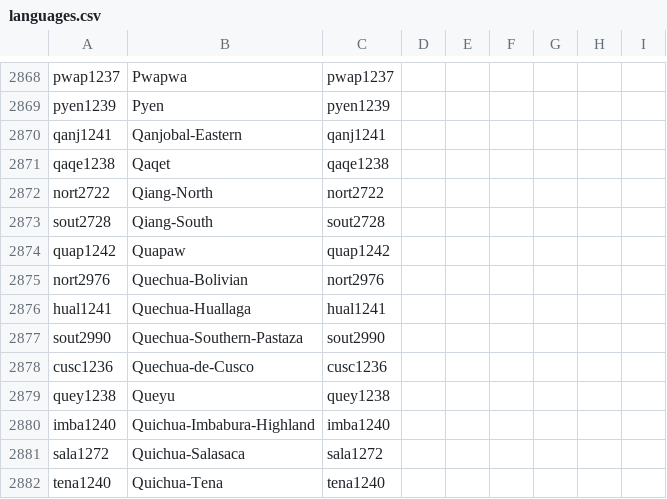
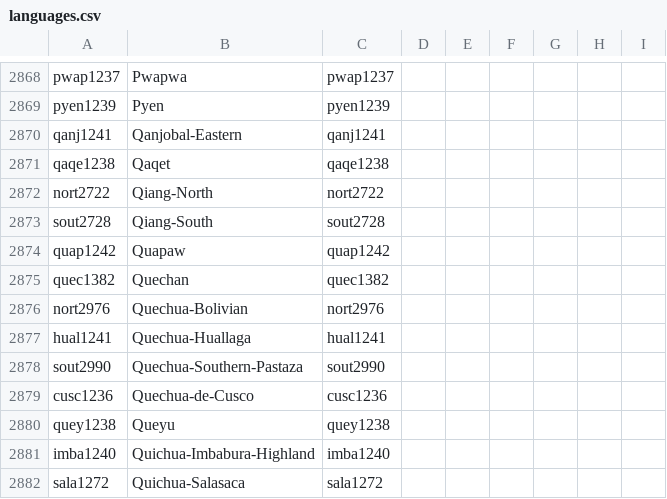
Before and after one commit to numeralbank/channumerals, a CSV file: cldf/languages.csv, drawn as a sheet; only a part is shown, gaps mark what is left out; the shorter side is filled out with more unchanged rows; the diff names each change by its address in the sheet, - before the commit and + after, or states it on an @@ line.

Commit message:
data update

```diff
--- a/cldf/languages.csv
+++ b/cldf/languages.csv
+row 2875: quec1382 | Quechan | quec1382
```
Also changed, not shown: 11 other files.
